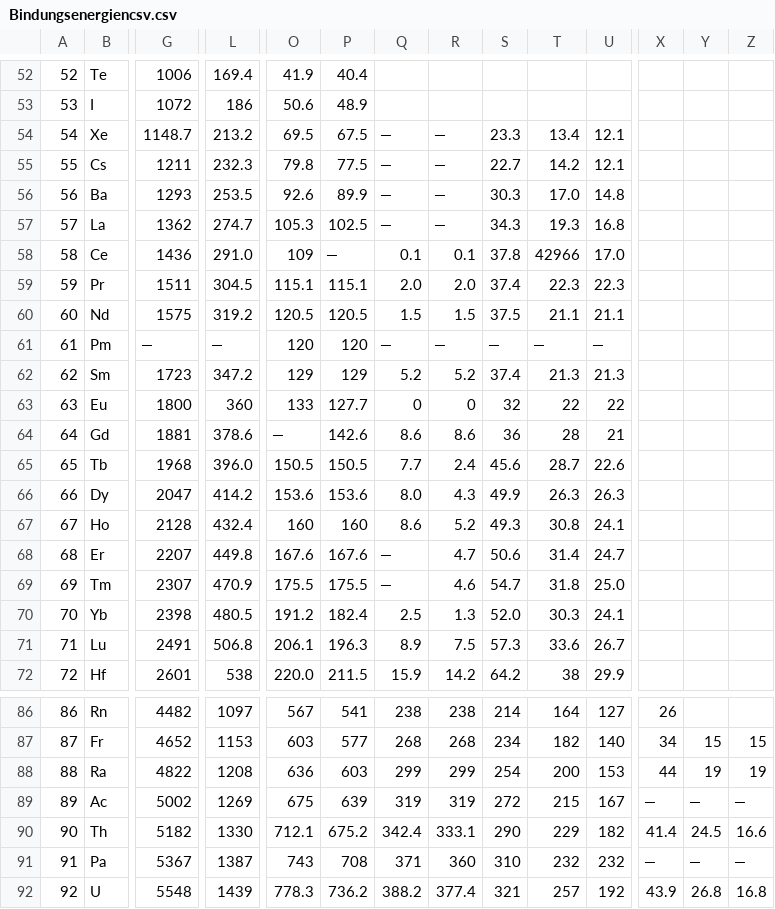
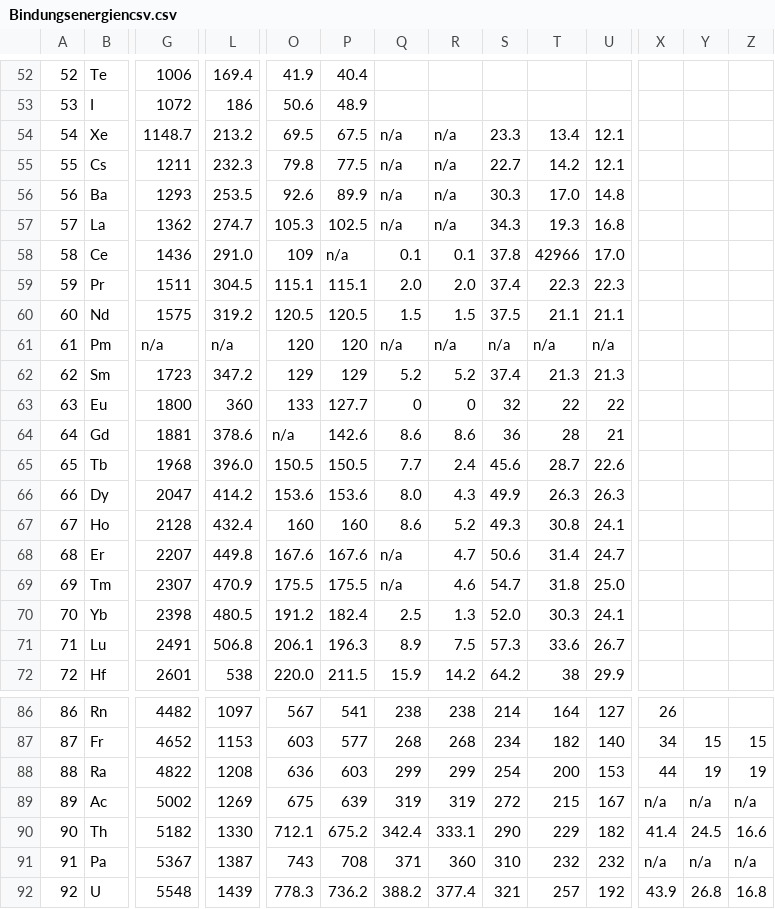
Before and after one commit to renrepo/bac, a CSV file: Projects/Periodensystem/PE/bin/Debug/Bindungsenergiencsv.csv, drawn as a sheet; only a part is shown, gaps mark what is left out; the diff names each change by its address in the sheet, - before the commit and + after, or states it on an @@ line.

```diff
--- a/Projects/Periodensystem/PE/bin/Debug/Bindungsenergiencsv.csv
+++ b/Projects/Periodensystem/PE/bin/Debug/Bindungsenergiencsv.csv
-Q54:Q57: —
+Q54:Q57: n/a
-R54:R57: —
+R54:R57: n/a
-P58: —
+P58: n/a
-G61: —
+G61: n/a
-L61: —
+L61: n/a
-Q61: —
+Q61: n/a
-R61: —
+R61: n/a
-S61: —
+S61: n/a
-T61: —
+T61: n/a
-U61: —
+U61: n/a
-O64: —
+O64: n/a
-Q68:Q69: —
+Q68:Q69: n/a
-X89: —
+X89: n/a
-Y89: —
+Y89: n/a
-Z89: —
+Z89: n/a
-X91: —
+X91: n/a
-Y91: —
+Y91: n/a
-Z91: —
+Z91: n/a
```
Also changed, not shown: 8 other files.
